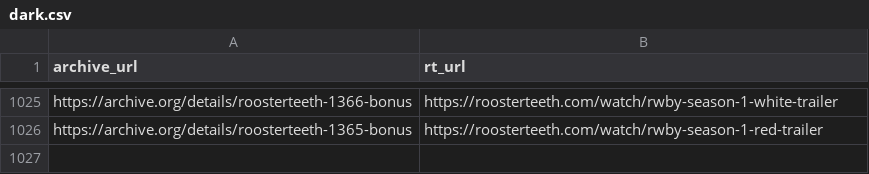
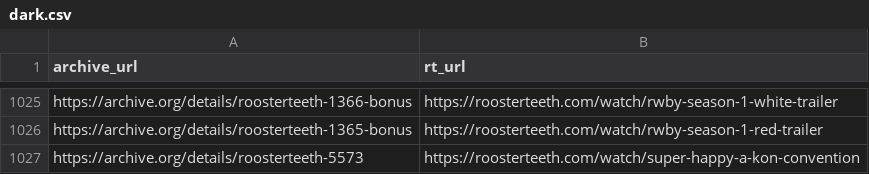
Before and after one commit to shiruken/rt-archive, a CSV file: data/dark.csv, drawn as a sheet; only a part is shown, gaps mark what is left out; the diff names each change by its address in the sheet, - before the commit and + after, or states it on an @@ line.

```diff
--- a/data/dark.csv
+++ b/data/dark.csv
+row 1027: https://archive.org/details/roosterteeth-5573 | https://roosterteeth.com/watch/super-happy-a-kon-convention
```
Also changed, not shown: docs/removed/removed.csv, 5 other files.
